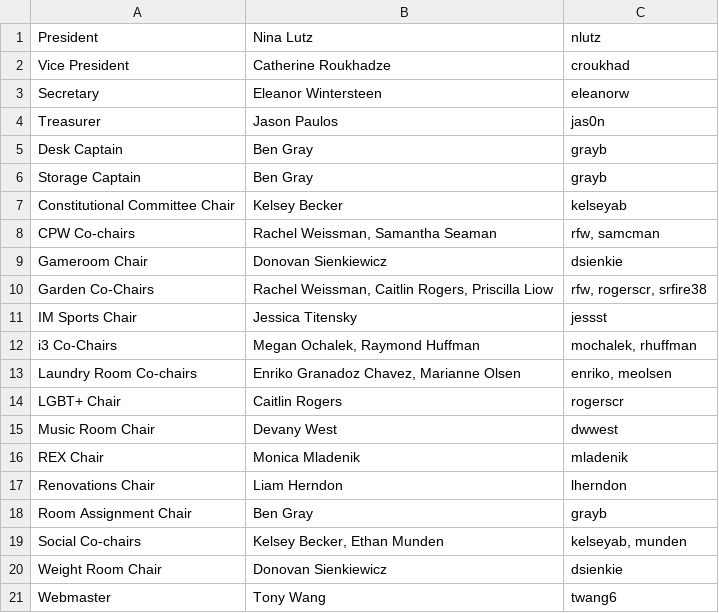
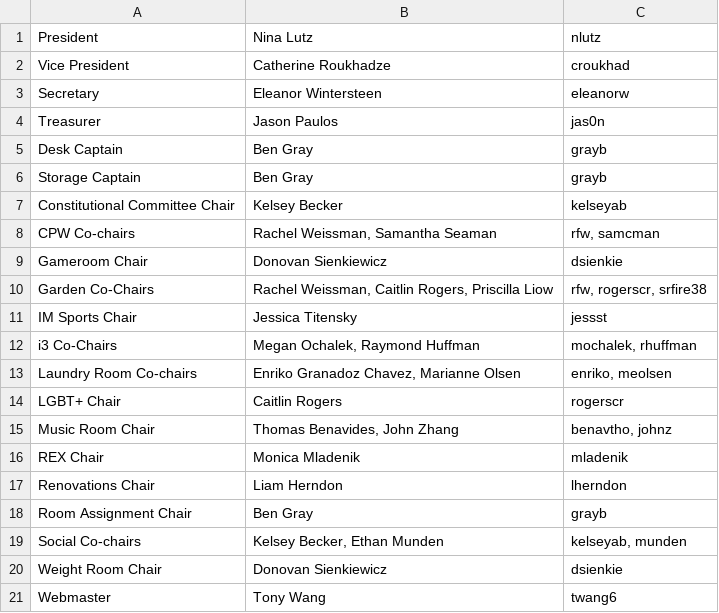
Before and after one commit to shrutiravikumar/macweb, a CSV file: private/housecomm/housecomm.csv, drawn as a sheet.

Commit message:
Update music room co-chairs

```diff
--- a/private/housecomm/housecomm.csv
+++ b/private/housecomm/housecomm.csv
@@ -14,3 +14,3 @@ Laundry Room Co-chairs|Enriko Granadoz Chavez, Marianne Olsen|enriko, meolsen
 LGBT+ Chair|Caitlin Rogers|rogerscr
-Music Room Chair|Devany West|dwwest
+Music Room Chair|Thomas Benavides, John Zhang|benavtho, johnz
 REX Chair|Monica Mladenik|mladenik
```
